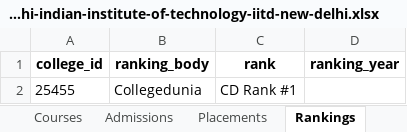
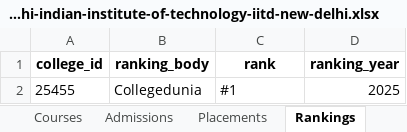
Before and after one commit to amarjeetvr/one-co, an Excel workbook: exports/colleges/25455_iit-delhi-indian-institute-of-technology-iitd-new-delhi.xlsx, sheet Rankings, drawn as a sheet; values as stored, in another font and other column widths than the file's, no borders; the diff names each change by its address in the sheet, - before the commit and + after, or states it on an @@ line.

```diff
--- a/exports/colleges/25455_iit-delhi-indian-institute-of-technology-iitd-new-delhi.xlsx (sheet Rankings)
+++ b/exports/colleges/25455_iit-delhi-indian-institute-of-technology-iitd-new-delhi.xlsx (sheet Rankings)
-C2 (rank): CD Rank #1
+C2 (rank): #1
-D2 (ranking_year): (empty)
+D2 (ranking_year): 2025
```
Also changed, not shown: sheet Courses, sheet Placements, sheet Colleges, exports/all_colleges.xlsx, exports/colleges/10842_post-graduate-institute-of-medical-education-and-research-pgimer-chandigarh.xlsx, 43 other files.
